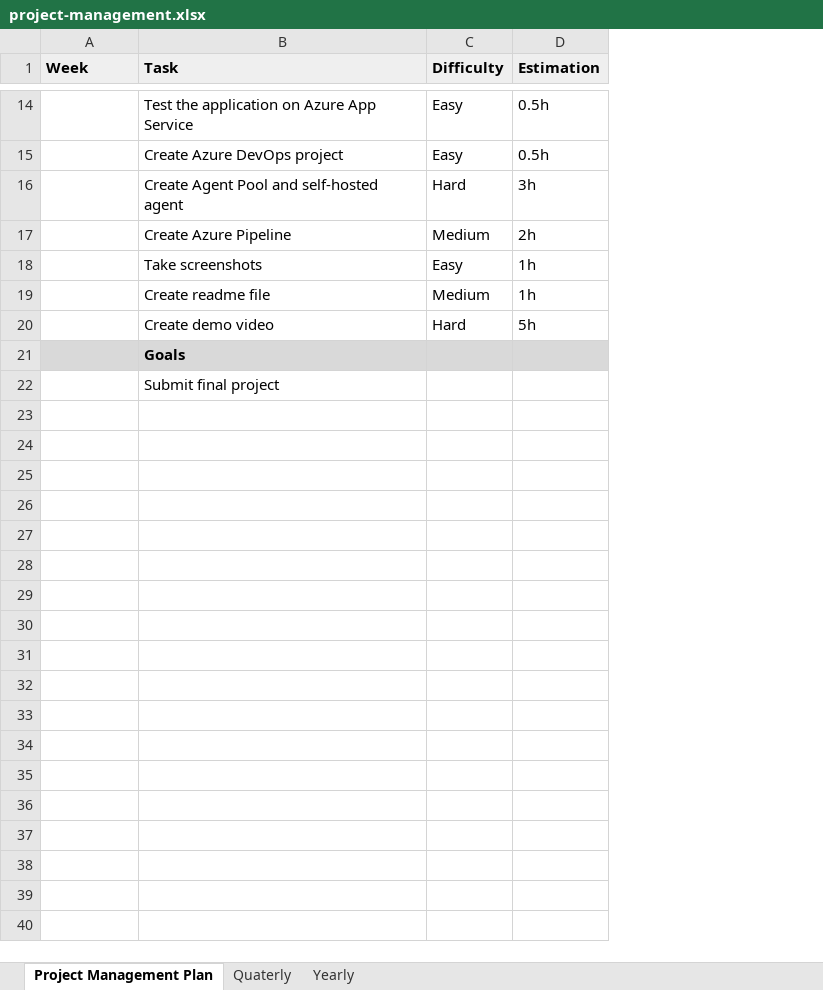
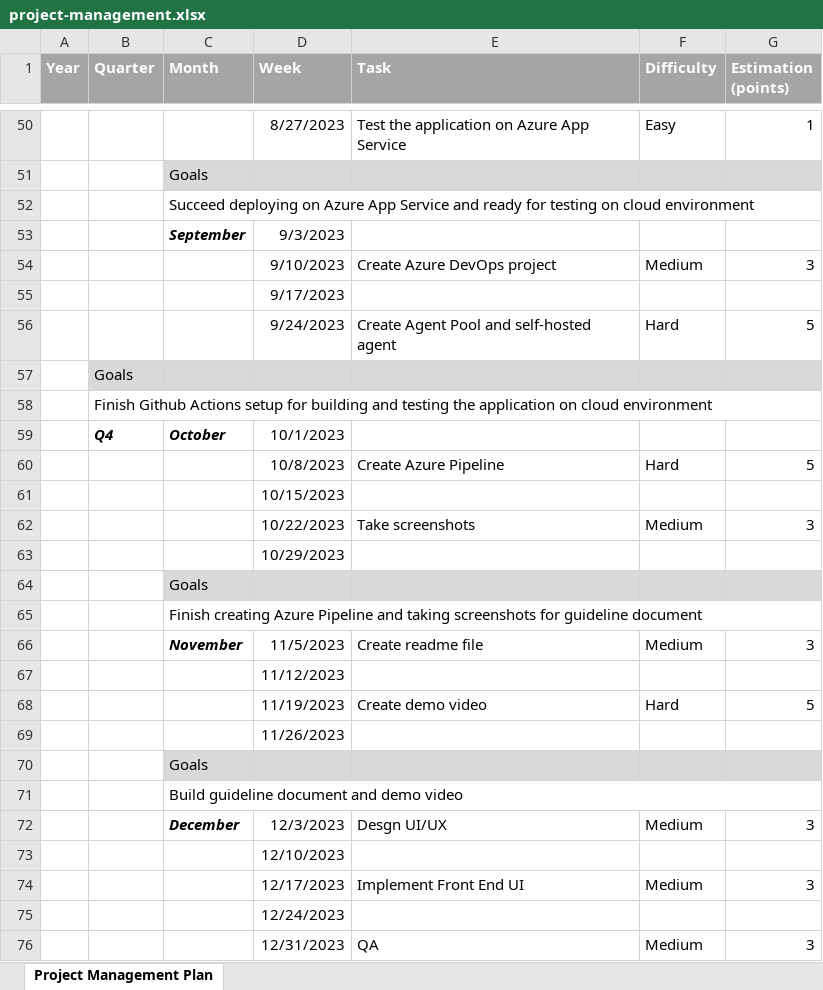
Before and after one commit to nhatquang80/udacity-building-cicd-pipeline, an Excel workbook: project-management.xlsx, sheet Project Management Plan, drawn as a sheet; only a part is shown, gaps mark what is left out; values as stored, in another font and other column widths than the file's, no borders; removed rows and columns are numbered as before the commit, all else as after; the diff covers the shown part only; the diff names each change by its address in the sheet, - before the commit and + after, or states it on an @@ line.

Commit message:
update readme and project plan

```diff
--- a/project-management.xlsx (sheet Project Management Plan)
+++ b/project-management.xlsx (sheet Project Management Plan)
-sheet tab: Quaterly
-sheet tab: Yearly
+column A (Year), empty
+column B (Quarter), rows 57-58: Goals | Finish Github Actions setup for building and testing the application on cloud environment
+column C (Month), row 51: Goals; row 66: November; rows 70-71: Goals | Build guideline document and demo video
-column D (Estimation), rows 14-20: 0.5h | 0.5h | 3h | 2h | 1h | 1h | 5h
+column G (Estimation (points)), row 50: 1; row 56: 5; row 66: 3; row 68: 5
@@ D1:F1 fill: #EFEFEF → #A5A5A5, text colour: black → #FFFFFF @@
-D50 (Week): (empty)
+D50 (Week): 8/27/2023
-D51:F51 fill: none
+D51:F51 fill: #D9D9D9
-E51 (Task): Create Azure DevOps project
+E51 (Task): (empty)
-F51 (Difficulty): Easy
+F51 (Difficulty): (empty)
+row 52:  |  | Succeed deploying on Azure App Service and ready for testing on cloud environment
+row 53:  |  | September | 9/3/2023
+row 54:  |  |  | 9/10/2023 | Create Azure DevOps project | Medium | 3
+row 55:  |  |  | 9/17/2023
-D56 (Week): (empty)
+D56 (Week): 9/24/2023
-D57:F57 fill: none
+D57:F57 fill: #D9D9D9
-E57 (Task): Create Azure Pipeline
+E57 (Task): (empty)
-F57 (Difficulty): Medium
+F57 (Difficulty): (empty)
-E58 (Task): Take screenshots
+E58 (Task): (empty)
-F58 (Difficulty): Easy
+F58 (Difficulty): (empty)
+row 59:  | Q4 | October | 10/1/2023
+row 60:  |  |  | 10/8/2023 | Create Azure Pipeline | Hard | 5
+row 61:  |  |  | 10/15/2023
+row 62:  |  |  | 10/22/2023 | Take screenshots | Medium | 3
+row 63:  |  |  | 10/29/2023
+row 64:  |  | Goals
+row 65:  |  | Finish creating Azure Pipeline and taking screenshots for guideline document
-D66 (Week): (empty)
+D66 (Week): 11/5/2023
+row 67:  |  |  | 11/12/2023
-D68 (Week): (empty)
+D68 (Week): 11/19/2023
+row 69:  |  |  | 11/26/2023
-E70 (Task): Goals
+E70 (Task): (empty)
-E71 (Task): Submit final project
+E71 (Task): (empty)
+row 72:  |  | December | 12/3/2023 | Desgn UI/UX | Medium | 3
+row 73:  |  |  | 12/10/2023
+row 74:  |  |  | 12/17/2023 | Implement Front End UI | Medium | 3
+row 75:  |  |  | 12/24/2023
+row 76:  |  |  | 12/31/2023 | QA | Medium | 3
```
Also changed, not shown: 41 added rows, 16 edited cells and cell formats elsewhere in this sheet, 1 other file.
